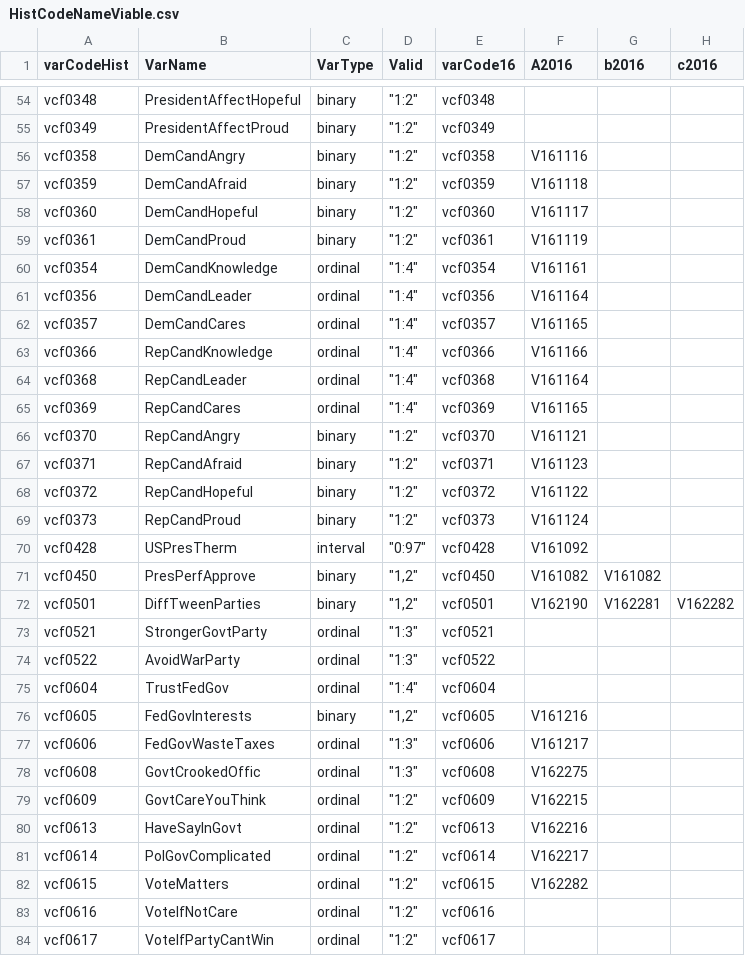
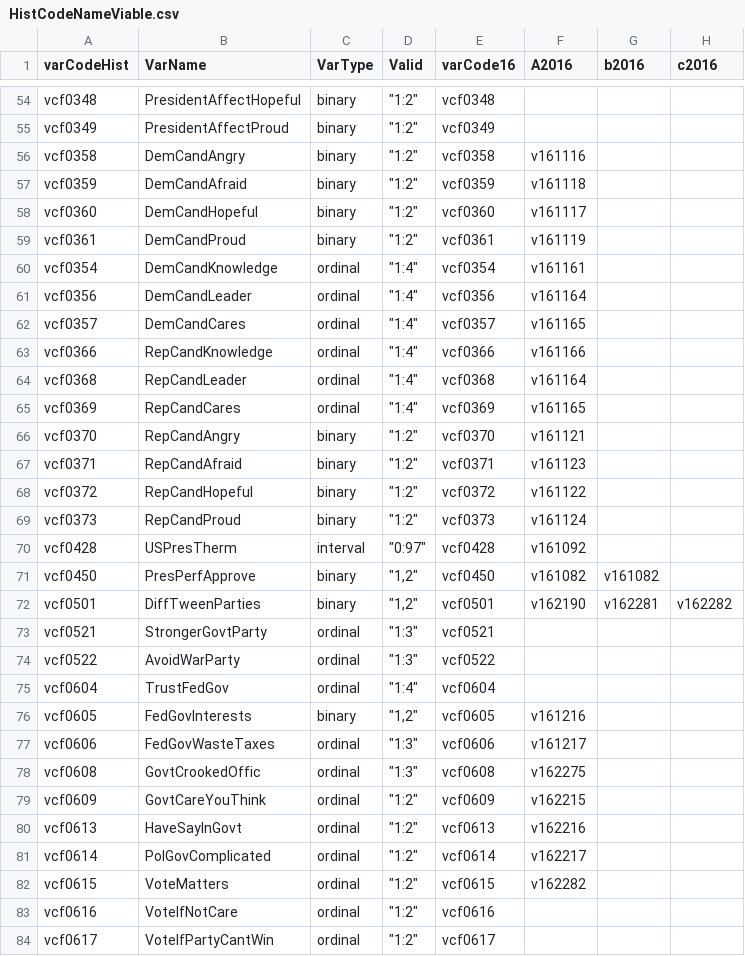
Before and after one commit to aagoldberg/Thesis, a CSV file: HistCodeNameViable.csv, drawn as a sheet; only a part is shown, gaps mark what is left out; the diff covers the shown part only.

```diff
--- a/HistCodeNameViable.csv
+++ b/HistCodeNameViable.csv
@@ -55,19 +55,19 @@ vcf0348,PresidentAffectHopeful,binary,"""1:2""",vcf0348,,,
 vcf0349,PresidentAffectProud,binary,"""1:2""",vcf0349,,,
-vcf0358 ,DemCandAngry,binary,"""1:2""",vcf0358 ,V161116 ,,
-vcf0359 ,DemCandAfraid,binary,"""1:2""",vcf0359 ,V161118,,
-vcf0360 ,DemCandHopeful,binary,"""1:2""",vcf0360 ,V161117,,
-vcf0361 ,DemCandProud,binary,"""1:2""",vcf0361 ,V161119,,
-vcf0354 ,DemCandKnowledge,ordinal,"""1:4""",vcf0354 ,V161161 ,,
-vcf0356 ,DemCandLeader,ordinal,"""1:4""",vcf0356 ,V161164 ,,
-vcf0357 ,DemCandCares,ordinal,"""1:4""",vcf0357 ,V161165 ,,
-vcf0366,RepCandKnowledge,ordinal,"""1:4""",vcf0366,V161166 ,,
-vcf0368 ,RepCandLeader,ordinal,"""1:4""",vcf0368 ,V161164 ,,
-vcf0369 ,RepCandCares,ordinal,"""1:4""",vcf0369 ,V161165 ,,
-vcf0370 ,RepCandAngry,binary,"""1:2""",vcf0370 ,V161121,,
-vcf0371 ,RepCandAfraid,binary,"""1:2""",vcf0371 ,V161123,,
-vcf0372 ,RepCandHopeful,binary,"""1:2""",vcf0372 ,V161122,,
-vcf0373 ,RepCandProud,binary,"""1:2""",vcf0373 ,V161124,,
-vcf0428,USPresTherm,interval,"""0:97""",vcf0428,V161092 ,,
-vcf0450,PresPerfApprove,binary,"""1,2""",vcf0450,V161082,V161082 ,
-vcf0501,DiffTweenParties,binary,"""1,2""",vcf0501,V162190 ,V162281 ,V162282
+vcf0358 ,DemCandAngry,binary,"""1:2""",vcf0358 ,v161116 ,,
+vcf0359 ,DemCandAfraid,binary,"""1:2""",vcf0359 ,v161118,,
+vcf0360 ,DemCandHopeful,binary,"""1:2""",vcf0360 ,v161117,,
+vcf0361 ,DemCandProud,binary,"""1:2""",vcf0361 ,v161119,,
+vcf0354 ,DemCandKnowledge,ordinal,"""1:4""",vcf0354 ,v161161 ,,
+vcf0356 ,DemCandLeader,ordinal,"""1:4""",vcf0356 ,v161164 ,,
+vcf0357 ,DemCandCares,ordinal,"""1:4""",vcf0357 ,v161165 ,,
+vcf0366,RepCandKnowledge,ordinal,"""1:4""",vcf0366,v161166 ,,
+vcf0368 ,RepCandLeader,ordinal,"""1:4""",vcf0368 ,v161164 ,,
+vcf0369 ,RepCandCares,ordinal,"""1:4""",vcf0369 ,v161165 ,,
+vcf0370 ,RepCandAngry,binary,"""1:2""",vcf0370 ,v161121,,
+vcf0371 ,RepCandAfraid,binary,"""1:2""",vcf0371 ,v161123,,
+vcf0372 ,RepCandHopeful,binary,"""1:2""",vcf0372 ,v161122,,
+vcf0373 ,RepCandProud,binary,"""1:2""",vcf0373 ,v161124,,
+vcf0428,USPresTherm,interval,"""0:97""",vcf0428,v161092 ,,
+vcf0450,PresPerfApprove,binary,"""1,2""",vcf0450,v161082,v161082 ,
+vcf0501,DiffTweenParties,binary,"""1,2""",vcf0501,v162190 ,v162281 ,v162282
 vcf0521,StrongerGovtParty,ordinal,"""1:3""",vcf0521,,,
@@ -75,9 +75,9 @@ vcf0522,AvoidWarParty,ordinal,"""1:3""",vcf0522,,,
 vcf0604,TrustFedGov,ordinal,"""1:4""",vcf0604,,,
-vcf0605,FedGovInterests,binary,"""1,2""",vcf0605,V161216 ,,
-vcf0606,FedGovWasteTaxes,ordinal,"""1:3""",vcf0606,V161217 ,,
-vcf0608,GovtCrookedOffic,ordinal,"""1:3""",vcf0608,V162275 ,,
-vcf0609,GovtCareYouThink,ordinal,"""1:2""",vcf0609,V162215 ,,
-vcf0613,HaveSayInGovt,ordinal,"""1:2""",vcf0613,V162216 ,,
-vcf0614,PolGovComplicated,ordinal,"""1:2""",vcf0614,V162217 ,,
-vcf0615,VoteMatters,ordinal,"""1:2""",vcf0615,V162282 ,,
+vcf0605,FedGovInterests,binary,"""1,2""",vcf0605,v161216 ,,
+vcf0606,FedGovWasteTaxes,ordinal,"""1:3""",vcf0606,v161217 ,,
+vcf0608,GovtCrookedOffic,ordinal,"""1:3""",vcf0608,v162275 ,,
+vcf0609,GovtCareYouThink,ordinal,"""1:2""",vcf0609,v162215 ,,
+vcf0613,HaveSayInGovt,ordinal,"""1:2""",vcf0613,v162216 ,,
+vcf0614,PolGovComplicated,ordinal,"""1:2""",vcf0614,v162217 ,,
+vcf0615,VoteMatters,ordinal,"""1:2""",vcf0615,v162282 ,,
 vcf0616,VoteIfNotCare,ordinal,"""1:2""",vcf0616,,,
```
Also changed, not shown: 61 edited cells elsewhere in this file.
